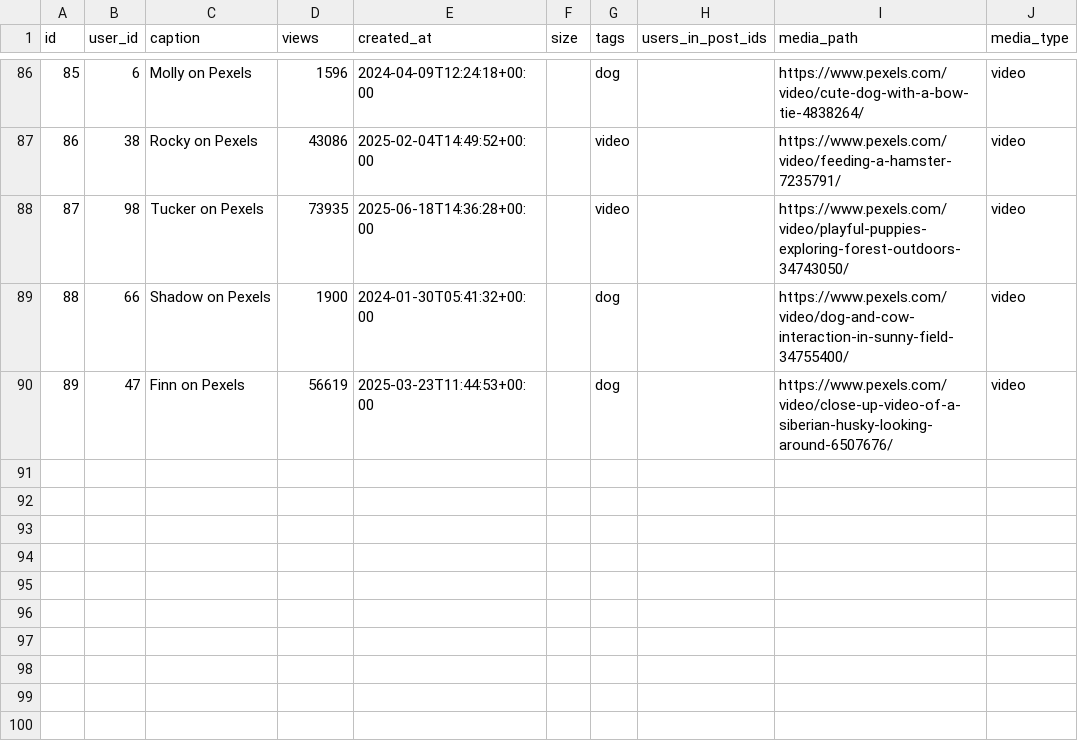
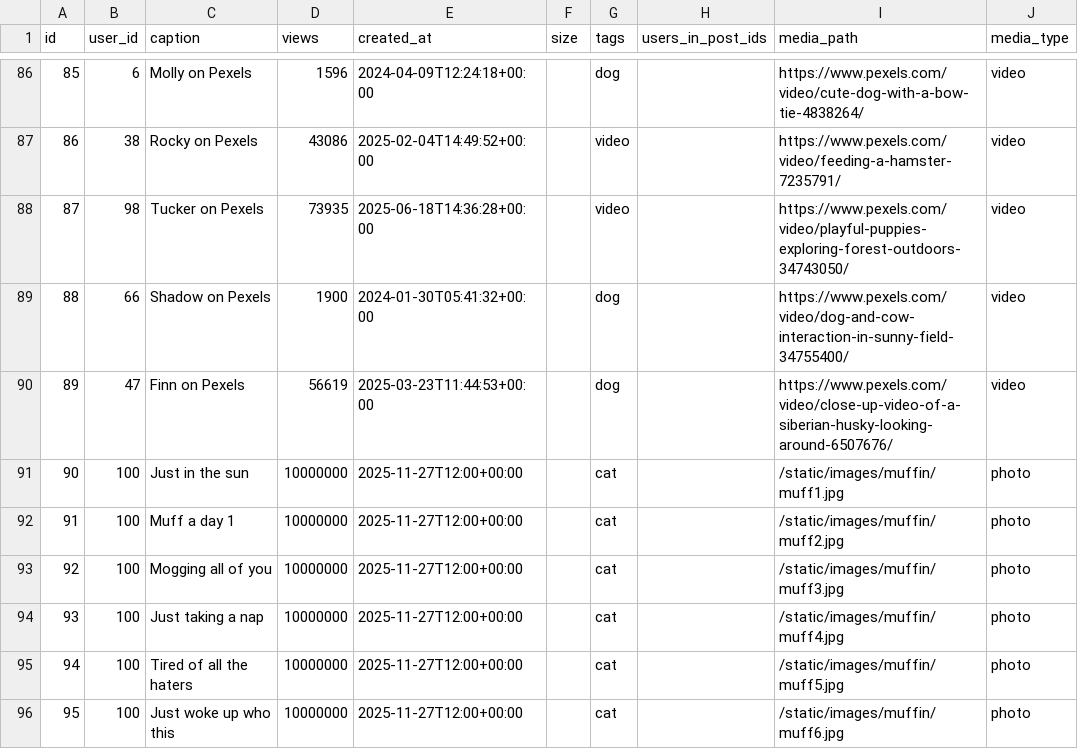
Before and after one commit to ConnorKnoetze/Pet_Social_Media, a CSV file: pets/adapters/data/posts_table.csv, drawn as a sheet; only a part is shown, gaps mark what is left out; the diff names each change by its address in the sheet, - before the commit and + after, or states it on an @@ line.

Commit message:
feat(feed_page) first added local user

```diff
--- a/pets/adapters/data/posts_table.csv
+++ b/pets/adapters/data/posts_table.csv
+row 91: 90 | 100 | Just in the sun | 10000000 | 2025-11-27T12:00+00:00 |  | cat |  | /static/images/muffin/muff1.jpg | photo
+row 92: 91 | 100 | Muff a day 1 | 10000000 | 2025-11-27T12:00+00:00 |  | cat |  | /static/images/muffin/muff2.jpg | photo
+row 93: 92 | 100 | Mogging all of you | 10000000 | 2025-11-27T12:00+00:00 |  | cat |  | /static/images/muffin/muff3.jpg | photo
+row 94: 93 | 100 | Just taking a nap | 10000000 | 2025-11-27T12:00+00:00 |  | cat |  | /static/images/muffin/muff4.jpg | photo
+row 95: 94 | 100 | Tired of all the haters | 10000000 | 2025-11-27T12:00+00:00 |  | cat |  | /static/images/muffin/muff5.jpg | photo
+row 96: 95 | 100 | Just woke up who this | 10000000 | 2025-11-27T12:00+00:00 |  | cat |  | /static/images/muffin/muff6.jpg | photo
```
Also changed, not shown: pets/adapters/data/pet_user_table.csv, 9 other files.
